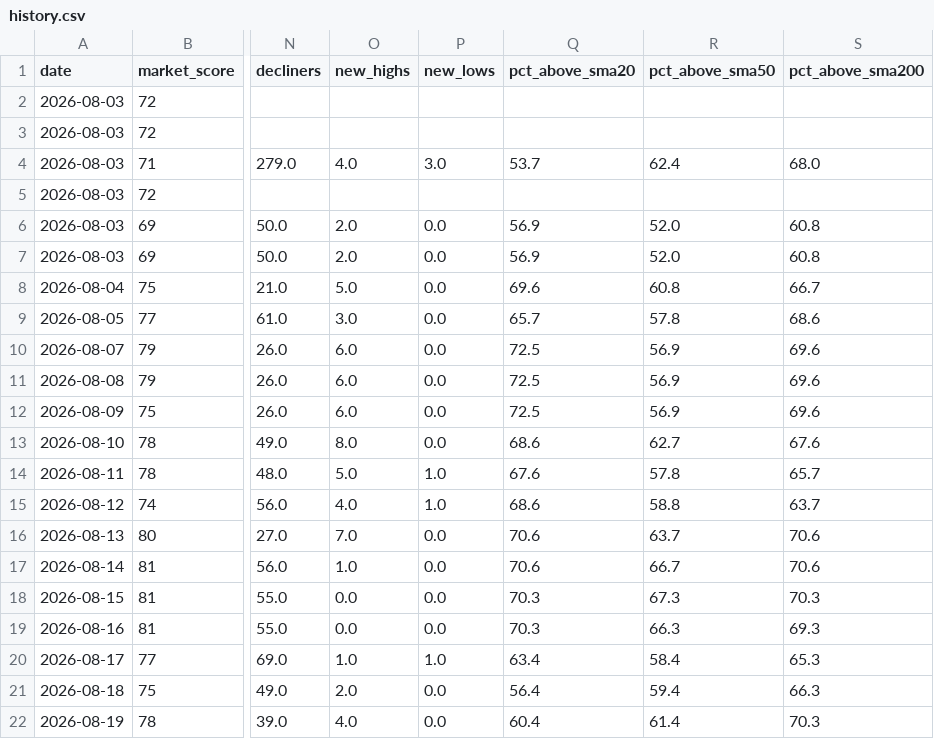
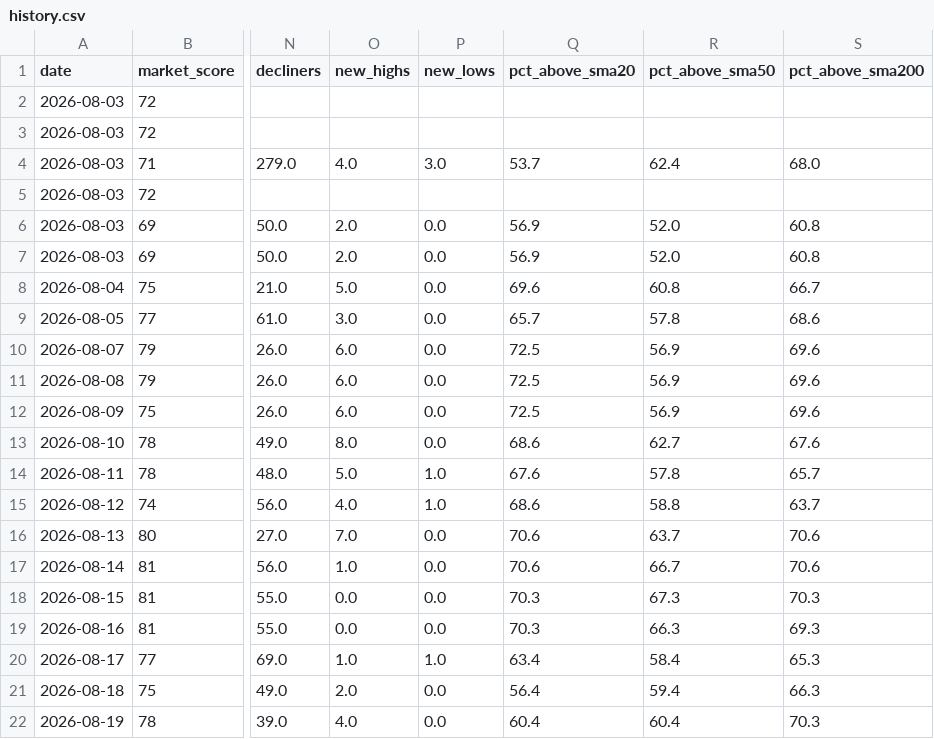
Before and after one commit to agent22793/market-dashboard, a CSV file: data/history.csv, drawn as a sheet; only a part is shown, gaps mark what is left out; the diff names each change by its address in the sheet, - before the commit and + after, or states it on an @@ line.

```diff
--- a/data/history.csv
+++ b/data/history.csv
-R22 (pct_above_sma50): 61.4
+R22 (pct_above_sma50): 60.4
```
Also changed, not shown: 1 other file.
